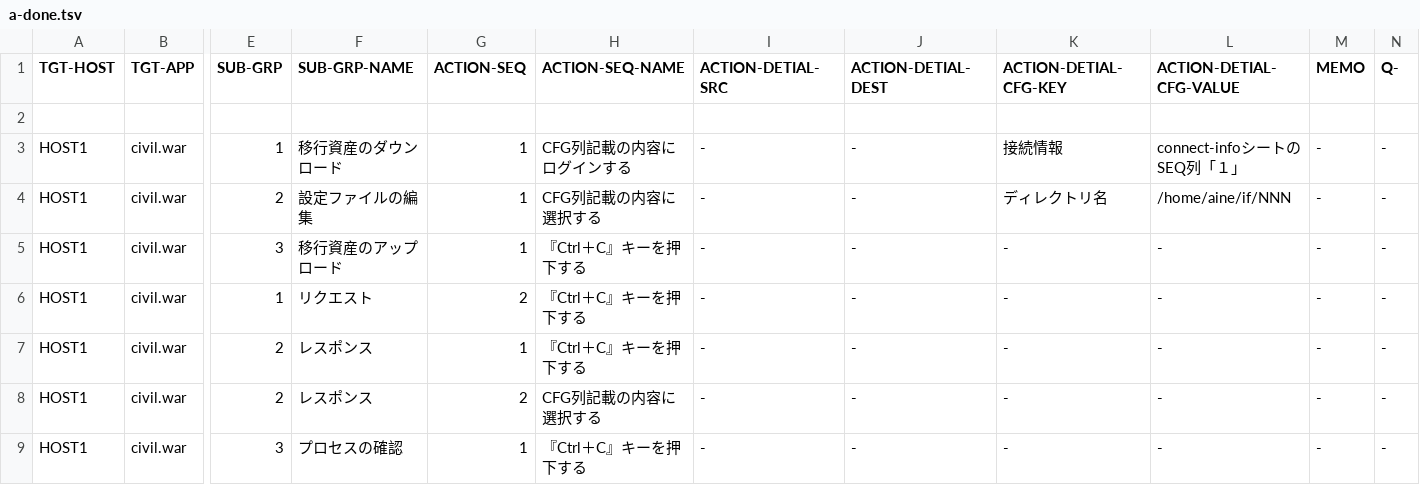
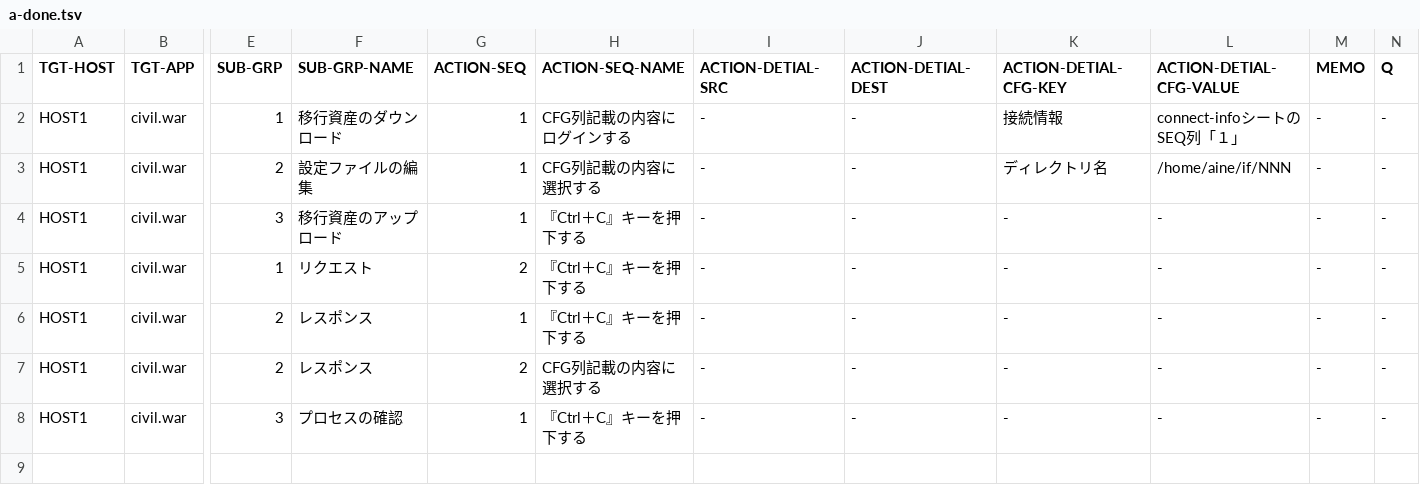
Before and after one commit to ukijumotahaneniarukenia/script-env, a TSV file: a-done.tsv, drawn as a sheet; only a part is shown, gaps mark what is left out; rows hold the shown columns only; the diff names each change by its address in the sheet, - before the commit and + after, or states it on an @@ line.

Commit message:
環境構築

```diff
--- a/a-done.tsv
+++ b/a-done.tsv
-N1: Q-
+N1: Q
-row 2: (empty)
```
